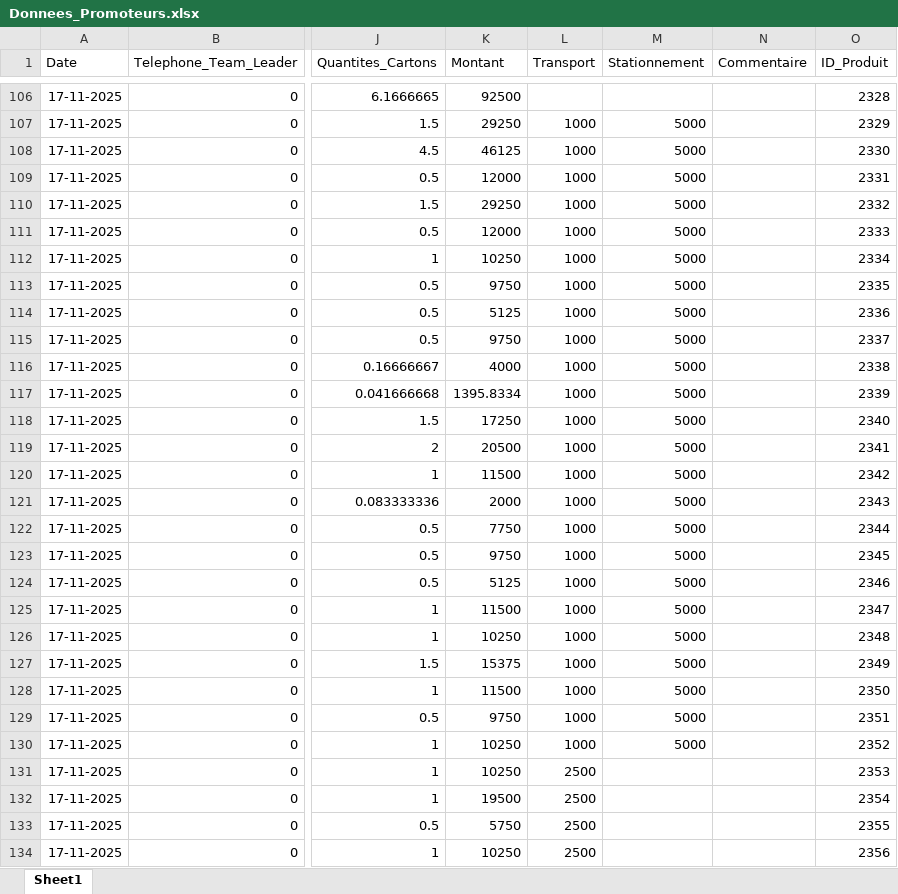
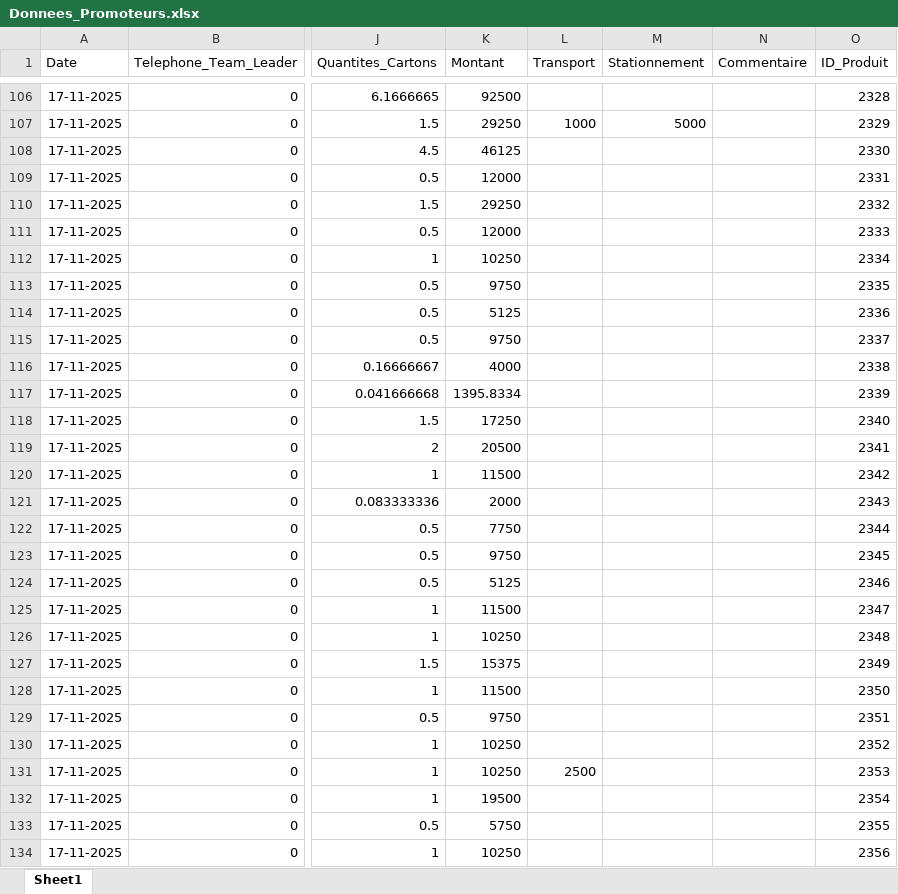
Before and after one commit to abdoulaye1301/Promoteur, an Excel workbook: Donnees_Promoteurs.xlsx, sheet Sheet1, drawn as a sheet; only a part is shown, gaps mark what is left out; values as stored, in another font and other column widths than the file's, no borders; the diff covers the shown part only; the diff names each change by its address in the sheet, - before the commit and + after, or states it on an @@ line.

```diff
--- a/Donnees_Promoteurs.xlsx (sheet Sheet1)
+++ b/Donnees_Promoteurs.xlsx (sheet Sheet1)
-L108:L130 (Transport): 1000
+L108:L130 (Transport): (empty)
-M108:M130 (Stationnement): 5000
+M108:M130 (Stationnement): (empty)
-L132:L134 (Transport): 2500
+L132:L134 (Transport): (empty)
```
Also changed, not shown: 42 edited cells elsewhere in this sheet, 1 other file.
